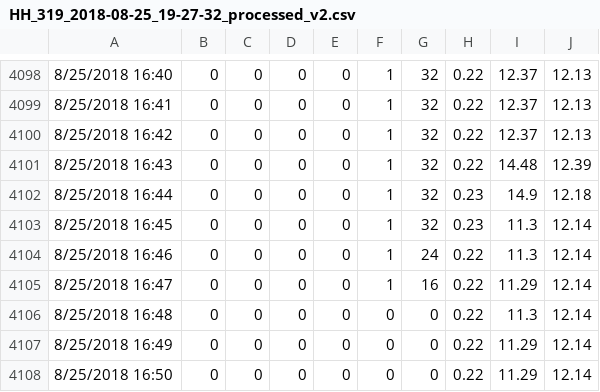
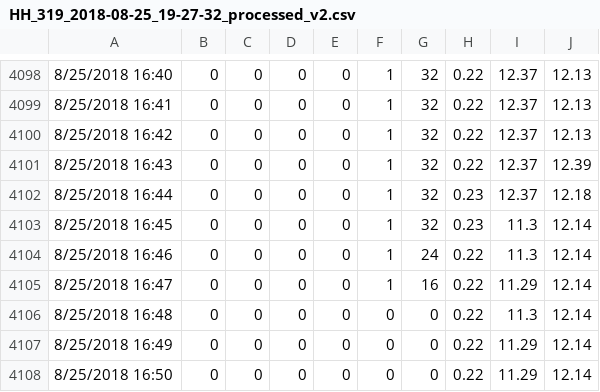
Before and after one commit to SoftwareDevEngResearch/FUEL-package, a CSV file: FUEL/data_files/HH_319_2018-08-25_19-27-32_processed_v2.csv, drawn as a sheet; only a part is shown, gaps mark what is left out; the diff names each change by its address in the sheet, - before the commit and + after, or states it on an @@ line.

```diff
--- a/FUEL/data_files/HH_319_2018-08-25_19-27-32_processed_v2.csv
+++ b/FUEL/data_files/HH_319_2018-08-25_19-27-32_processed_v2.csv
-I4101: 14.48
+I4101: 12.37
-I4102: 14.9
+I4102: 12.37
```
Also changed, not shown: FUEL/data_files/HH_44_2018-08-17_13-49-22_processed_v2.csv, 1 other file.
